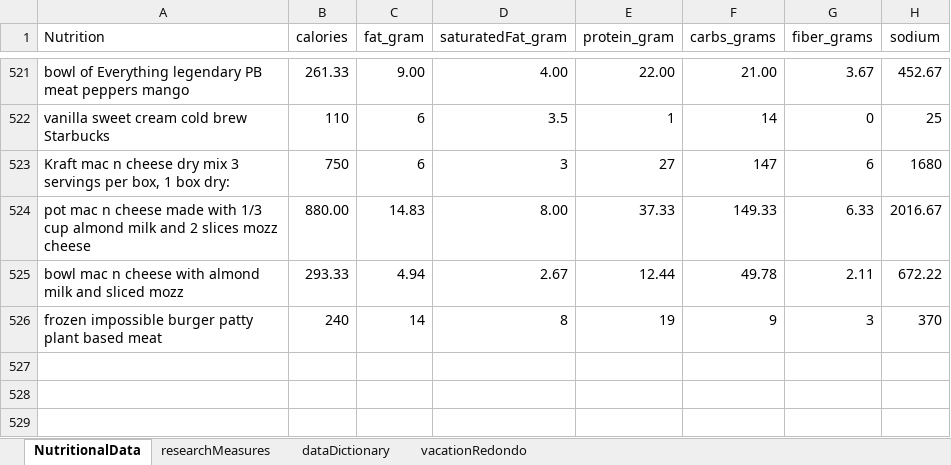
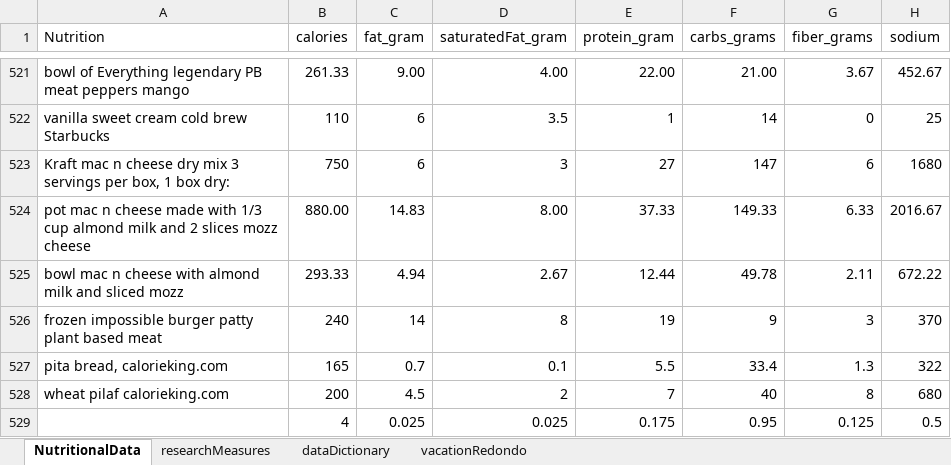
Before and after one commit to JanJanJan2018/lipocavitation-dieting-exercise-21-day-research, an Excel workbook: research3 exercise diet loosely no lipocavitation janFeb 2021.xlsx, sheet NutritionalData, drawn as a sheet; only a part is shown, gaps mark what is left out; values as stored, in another font and other column widths than the file's, no borders; 1 other sheet too large or unreadable and not compared; the diff names each change by its address in the sheet, - before the commit and + after, or states it on an @@ line.

```diff
--- a/research3 exercise diet loosely no lipocavitation janFeb 2021.xlsx (sheet NutritionalData)
+++ b/research3 exercise diet loosely no lipocavitation janFeb 2021.xlsx (sheet NutritionalData)
+row 527: pita bread, calorieking.com | 165 | 0.7 | 0.1 | 5.5 | 33.4 | 1.3 | 322
+row 528: wheat pilaf calorieking.com | 200 | 4.5 | 2 | 7 | 40 | 8 | 680
+row 529:  | 4 | 0.025 | 0.025 | 0.175 | 0.95 | 0.125 | 0.5
```
Also changed, not shown: sheet researchMeasures.
